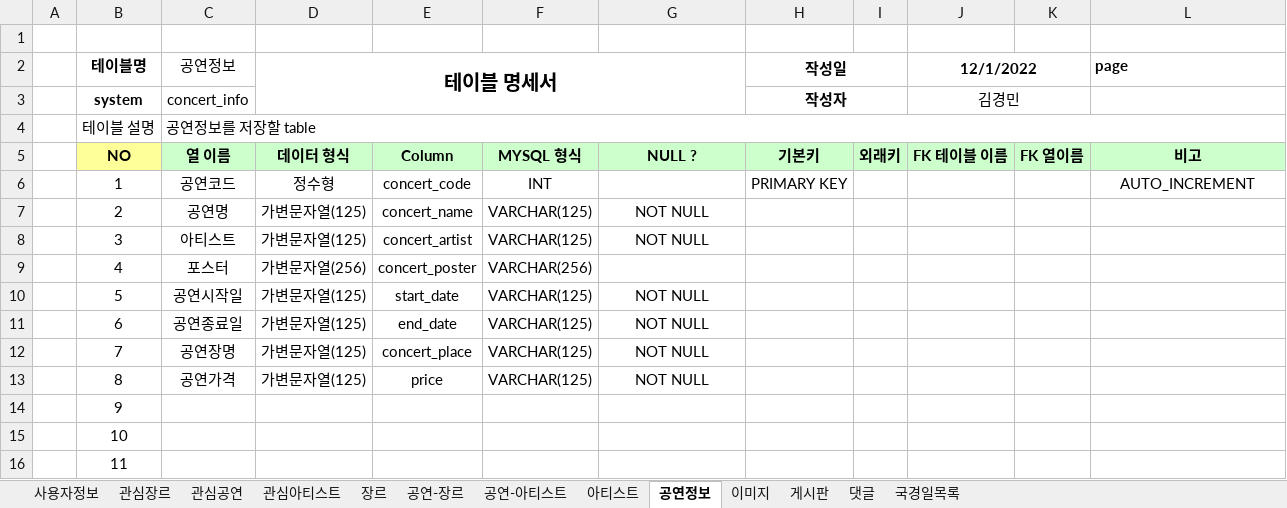
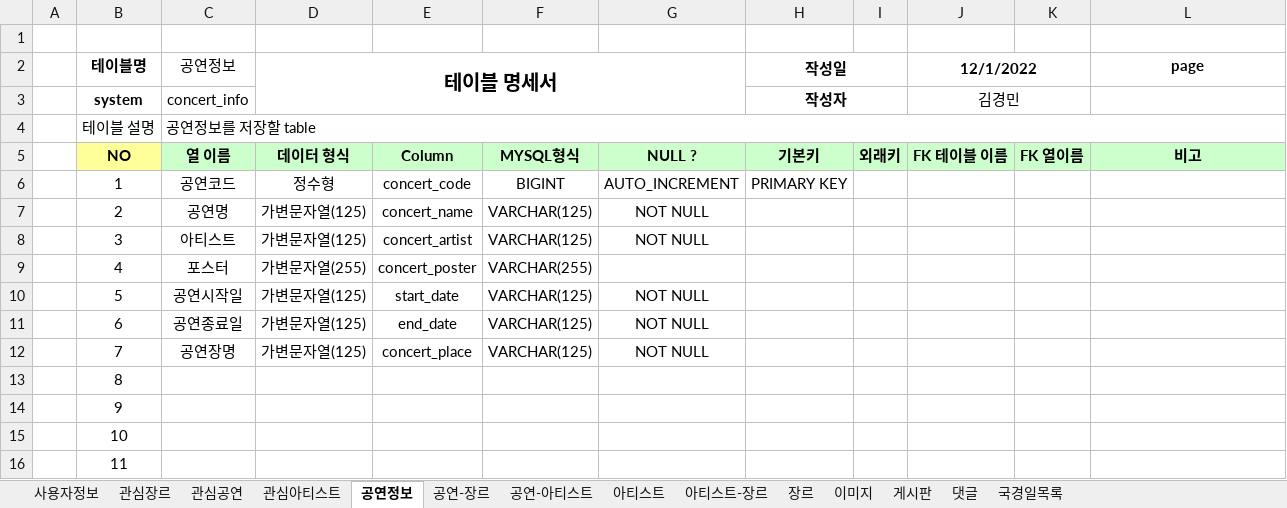
Before and after one commit to Preznt/Tiget, an Excel workbook: document/테이블명세.xlsx, sheet 공연정보, drawn as a sheet; only a part is shown; values as stored, in another font and other column widths than the file's, no borders; the diff names each change by its address in the sheet, - before the commit and + after, or states it on an @@ line.

```diff
--- a/document/테이블명세.xlsx (sheet 공연정보)
+++ b/document/테이블명세.xlsx (sheet 공연정보)
+sheet tab: 아티스트-장르
@@ sheet tab order changed: 사용자정보 | 관심장르 | 관심공연 | 관심아티스트 | 공연정보 | 공연-장르 | 공연-아티스트 | 아티스트 | 아티스트-장르 | 장르 | 이미지 | 게시판 | 댓글 | 국경일목록 @@
-L2 alignment: left
+L2 alignment: center
-F5: MYSQL 형식
+F5: MYSQL형식
-F6: INT
+F6: BIGINT
-G6: (empty)
+G6: AUTO_INCREMENT
-L6 (page): AUTO_INCREMENT
+L6 (page): (empty)
-D9 (테이블 명세서): 가변문자열(256)
+D9 (테이블 명세서): 가변문자열(255)
-F9: VARCHAR(256)
+F9: VARCHAR(255)
-C13 (공연정보): 공연가격
+C13 (공연정보): (empty)
-D13 (테이블 명세서): 가변문자열(125)
+D13 (테이블 명세서): (empty)
-E13: price
+E13: (empty)
-F13: VARCHAR(125)
+F13: (empty)
-G13: NOT NULL
+G13: (empty)
```
Also changed, not shown: sheet 사용자정보, sheet 댓글, sheet 이미지, sheet 게시판, sheet 관심공연, sheet 관심장르, 6 more sheets, document/데이터정보.xlsx, 9 other files.
